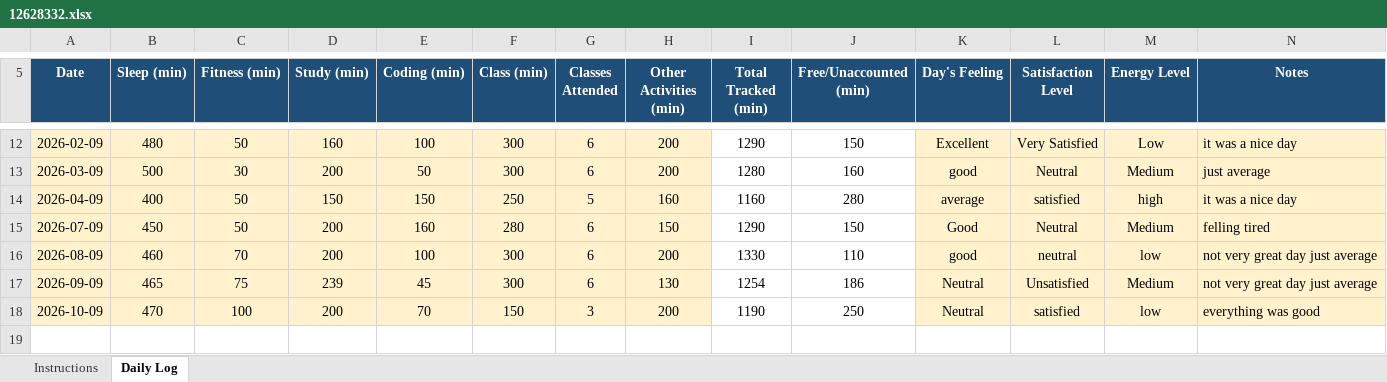
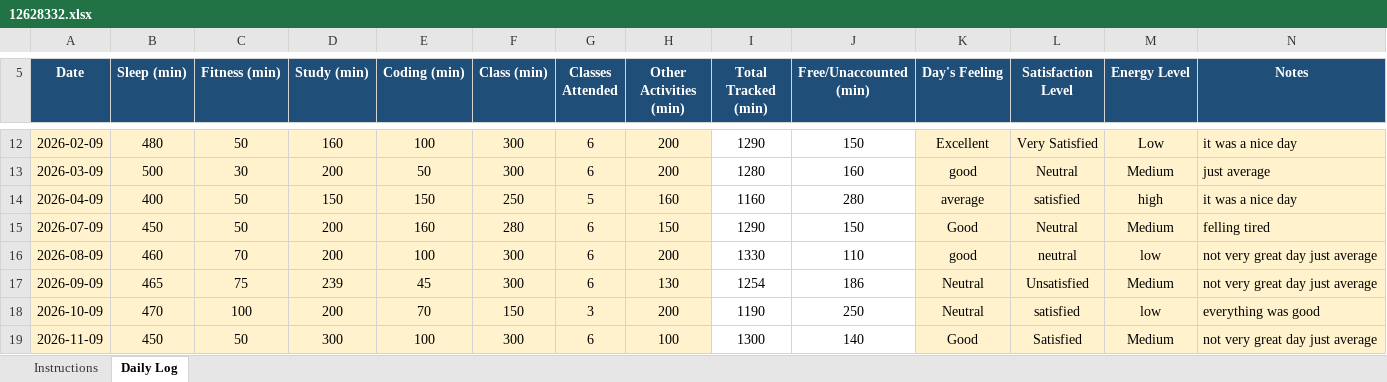
Before and after one commit to prince9026/cap776, an Excel workbook: 12628332.xlsx, sheet Daily Log, drawn as a sheet; only a part is shown, gaps mark what is left out; values as stored, in another font and other column widths than the file's, no borders; conditional formats not drawn; the diff names each change by its address in the sheet, - before the commit and + after, or states it on an @@ line.

Commit message:
11 september

```diff
--- a/12628332.xlsx (sheet Daily Log)
+++ b/12628332.xlsx (sheet Daily Log)
+row 19: 2026-11-09 | 450 | 50 | 300 | 100 | 300 | 6 | 100 | 1300 | 140 | Good | Satisfied | Medium | not very great day just average
```
